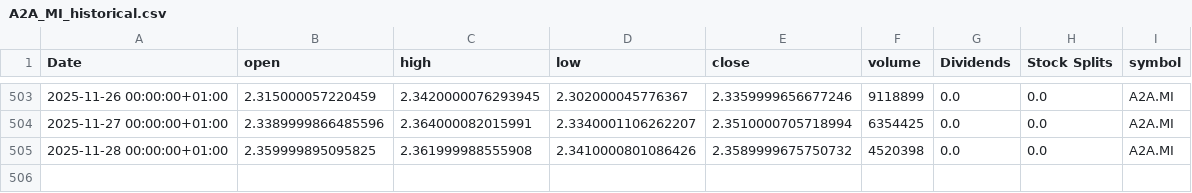
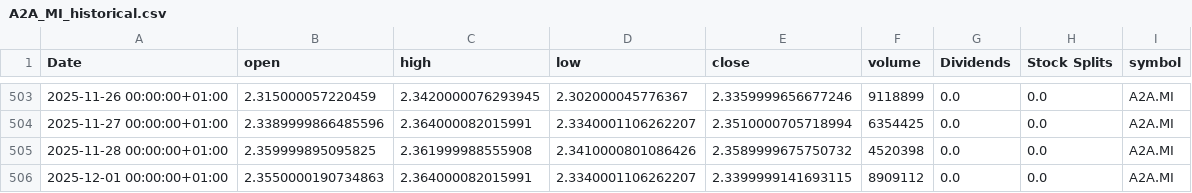
Before and after one commit to valeriofaggi/TradingClaude, a CSV file: data/A2A_MI_historical.csv, drawn as a sheet; only a part is shown, gaps mark what is left out.

```diff
--- a/data/A2A_MI_historical.csv
+++ b/data/A2A_MI_historical.csv
@@ -505 +505,2 @@ Date,open,high,low,close,volume,Dividends,Stock Splits,symbol
 2025-11-28 00:00:00+01:00,2.359999895095825,2.361999988555908,2.3410000801086426,2.3589999675750732,4520398,0.0,0.0,A2A.MI
+2025-12-01 00:00:00+01:00,2.3550000190734863,2.364000082015991,2.3340001106262207,2.3399999141693115,8909112,0.0,0.0,A2A.MI
```
Also changed, not shown: data/BAMI_MI_historical.csv, data/ENEL_MI_historical.csv, 7 other files.
